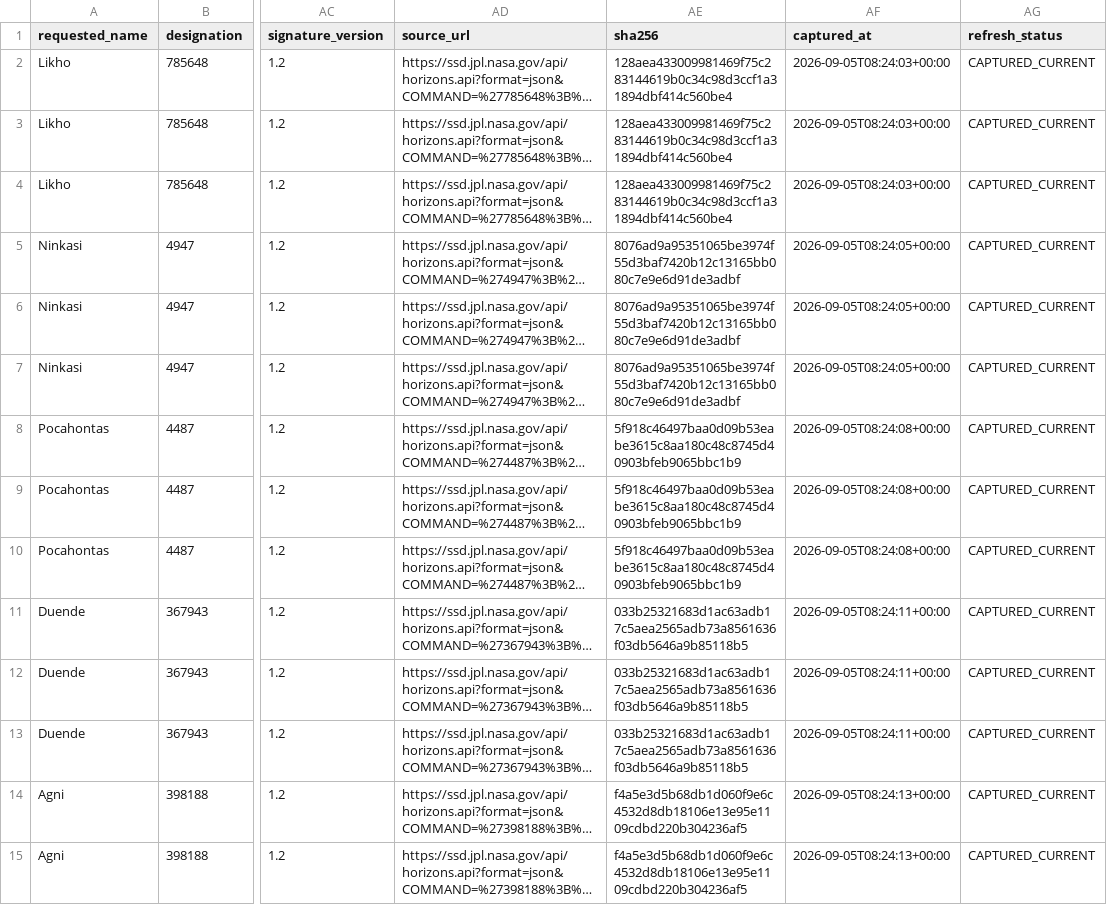
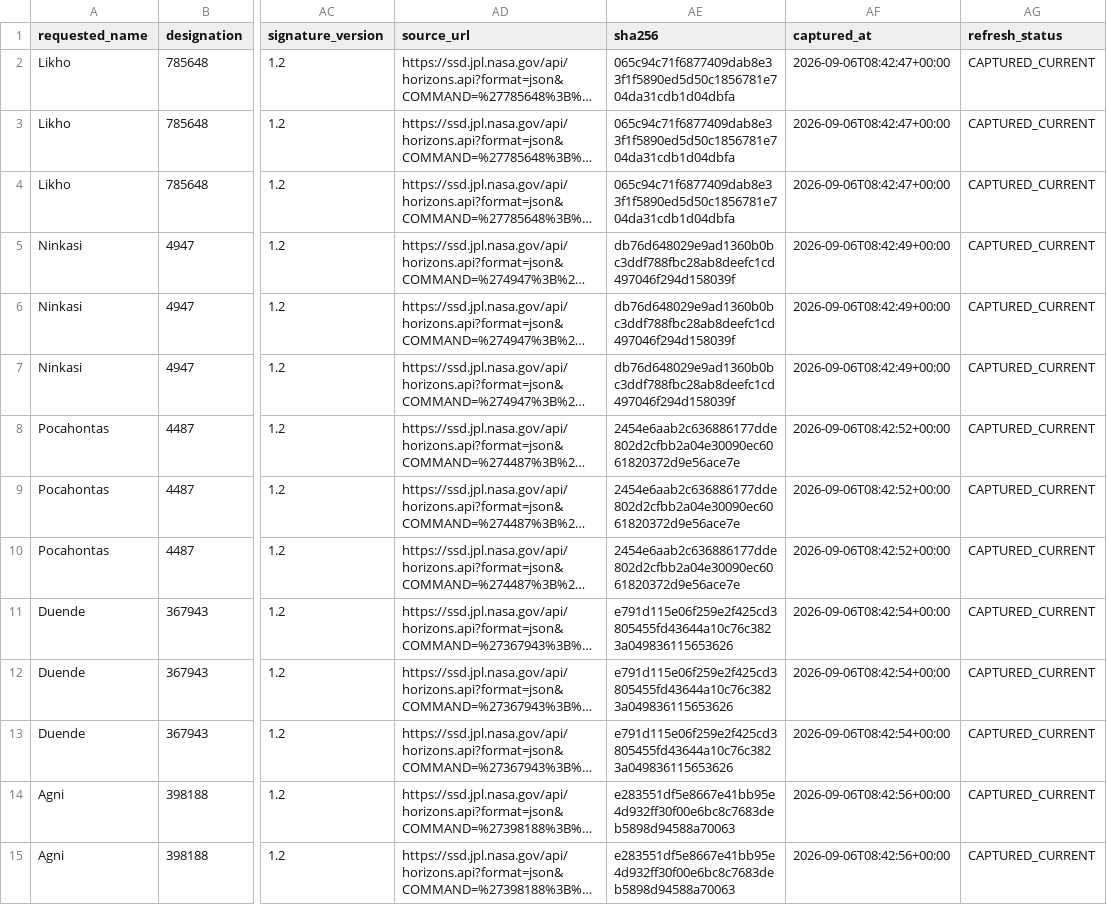
Before and after one commit to achillesromer-coder/Data, a CSV file: data/jpl/neighbours/horizons/latest/summary.csv, drawn as a sheet; only a part is shown, gaps mark what is left out; long unchanged cells end in …; the diff covers the shown part only; the diff names each change by its address in the sheet, - before the commit and + after, or states it on an @@ line.

```diff
--- a/data/jpl/neighbours/horizons/latest/summary.csv
+++ b/data/jpl/neighbours/horizons/latest/summary.csv
-AE2:AE4 (sha256): 128aea433009981469f75c283144619b0c34c98d3ccf1a31894dbf414c560be4
+AE2:AE4 (sha256): 065c94c71f6877409dab8e33f1f5890ed5d50c1856781e704da31cdb1d04dbfa
-AF2:AF4 (captured_at): 2026-09-05T08:24:03+00:00
+AF2:AF4 (captured_at): 2026-09-06T08:42:47+00:00
-AE5:AE7 (sha256): 8076ad9a95351065be3974f55d3baf7420b12c13165bb080c7e9e6d91de3adbf
+AE5:AE7 (sha256): db76d648029e9ad1360b0bc3ddf788fbc28ab8deefc1cd497046f294d158039f
-AF5:AF7 (captured_at): 2026-09-05T08:24:05+00:00
+AF5:AF7 (captured_at): 2026-09-06T08:42:49+00:00
-AE8:AE10 (sha256): 5f918c46497baa0d09b53eabe3615c8aa180c48c8745d40903bfeb9065bbc1b9
+AE8:AE10 (sha256): 2454e6aab2c636886177dde802d2cfbb2a04e30090ec6061820372d9e56ace7e
-AF8:AF10 (captured_at): 2026-09-05T08:24:08+00:00
+AF8:AF10 (captured_at): 2026-09-06T08:42:52+00:00
-AE11:AE13 (sha256): 033b25321683d1ac63adb17c5aea2565adb73a8561636f03db5646a9b85118b5
+AE11:AE13 (sha256): e791d115e06f259e2f425cd3805455fd43644a10c76c3823a049836115653626
-AF11:AF13 (captured_at): 2026-09-05T08:24:11+00:00
+AF11:AF13 (captured_at): 2026-09-06T08:42:54+00:00
-AE14:AE15 (sha256): f4a5e3d5b68db1d060f9e6c4532d8db18106e13e95e1109cdbd220b304236af5
+AE14:AE15 (sha256): e283551df5e8667e41bb95e4d932ff30f00e6bc8c7683deb5898d94588a70063
-AF14:AF15 (captured_at): 2026-09-05T08:24:13+00:00
+AF14:AF15 (captured_at): 2026-09-06T08:42:56+00:00
```
Also changed, not shown: 98 edited cells elsewhere in this file, data/jpl/horizons/latest/summary.csv, data/jpl/neighbours/sbdb/latest/summary.csv, 29 other files.
